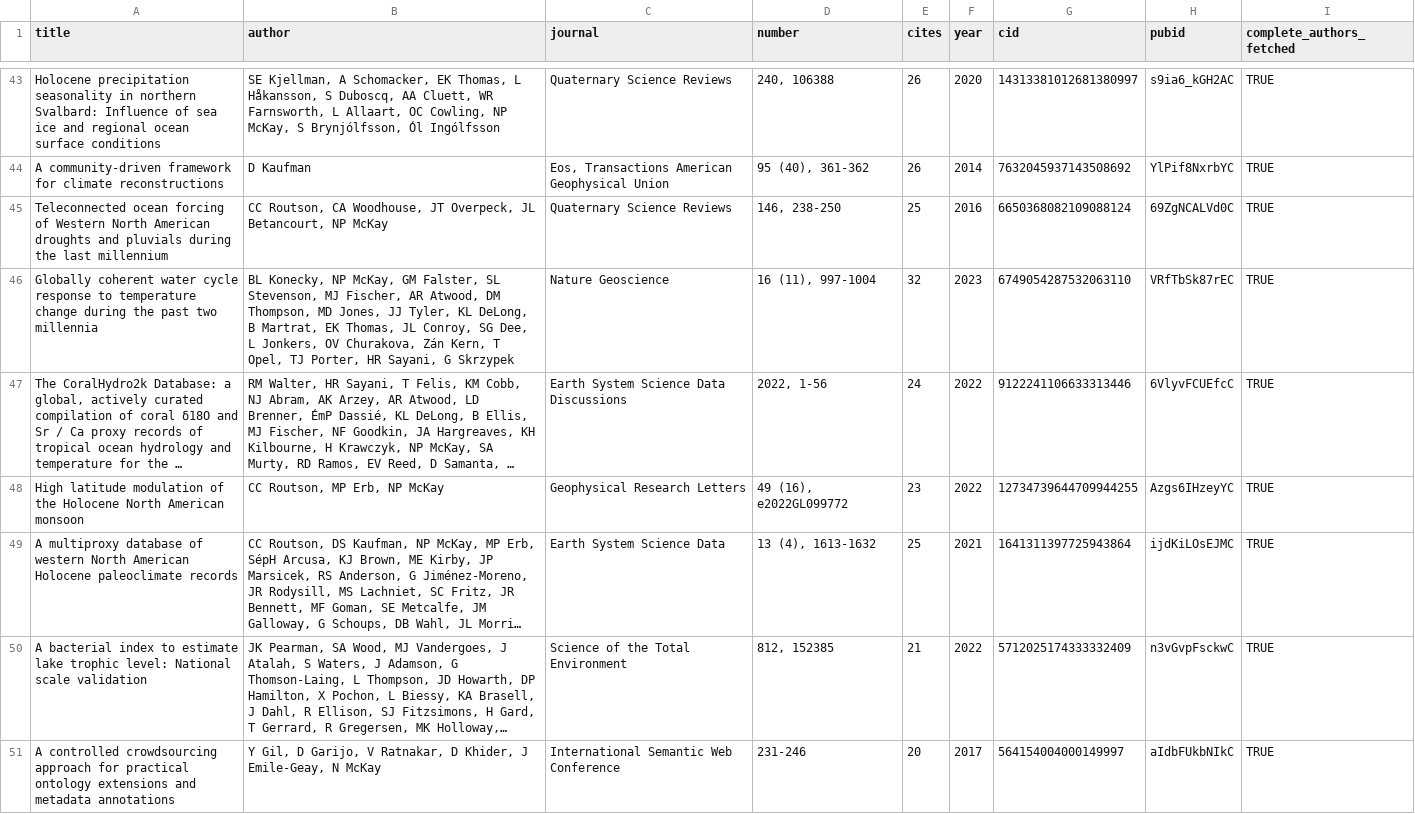
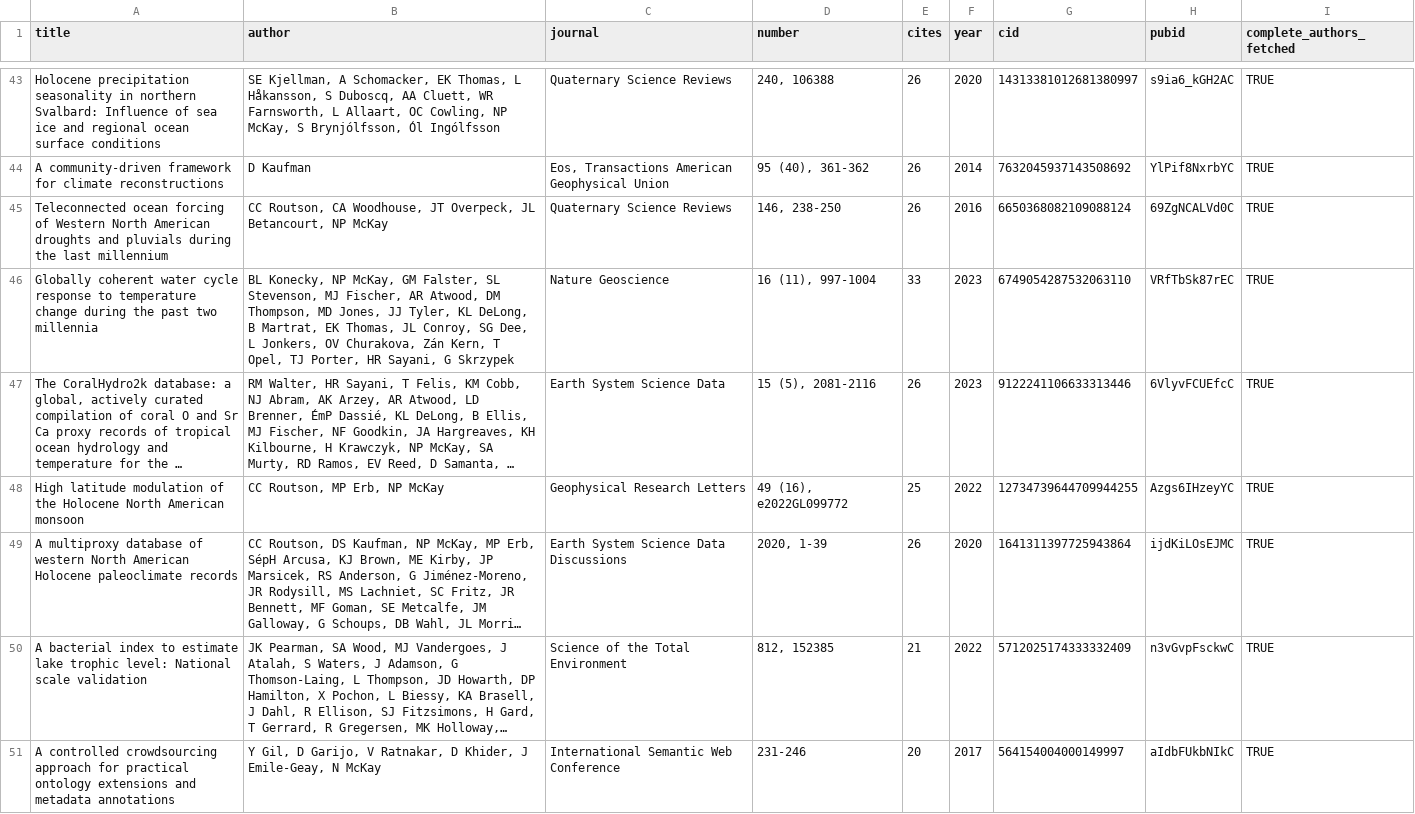
Before and after one commit to nickmckay/nickmckay.github.io, a CSV file: R/data/publications.csv, drawn as a sheet; only a part is shown, gaps mark what is left out; long unchanged cells end in …; the diff covers the shown part only; the diff names each change by its address in the sheet, - before the commit and + after, or states it on an @@ line.

Commit message:
Update publications database - 2026-02-13

```diff
--- a/R/data/publications.csv
+++ b/R/data/publications.csv
-E45 (cites): 25
+E45 (cites): 26
-E46 (cites): 32
+E46 (cites): 33
-A47 (title): The CoralHydro2k Database: a global, actively curated compilation of coral δ18O and Sr / Ca proxy…
+A47 (title): The CoralHydro2k database: a global, actively curated compilation of coral O and Sr Ca proxy…
-C47 (journal): Earth System Science Data Discussions
+C47 (journal): Earth System Science Data
-D47 (number): 2022, 1-56
+D47 (number): 15 (5), 2081-2116
-E47 (cites): 24
+E47 (cites): 26
-F47 (year): 2022
+F47 (year): 2023
-E48 (cites): 23
+E48 (cites): 25
-C49 (journal): Earth System Science Data
+C49 (journal): Earth System Science Data Discussions
-D49 (number): 13 (4), 1613-1632
+D49 (number): 2020, 1-39
-E49 (cites): 25
+E49 (cites): 26
-F49 (year): 2021
+F49 (year): 2020
```
Also changed, not shown: 39 edited cells elsewhere in this file, 2 other files.
